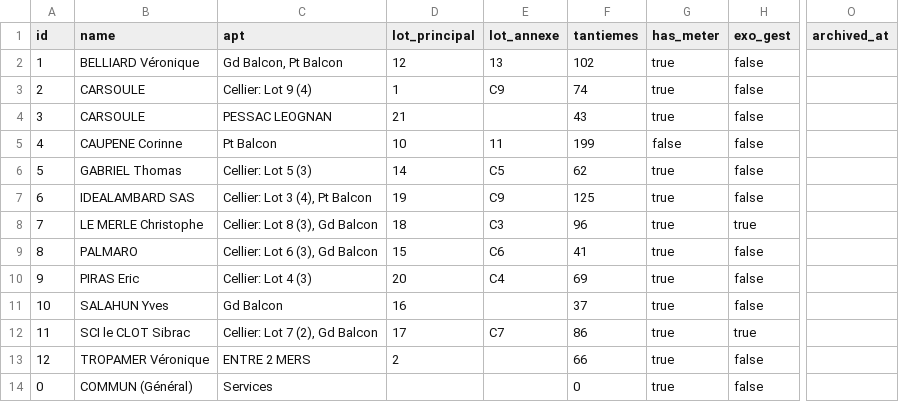
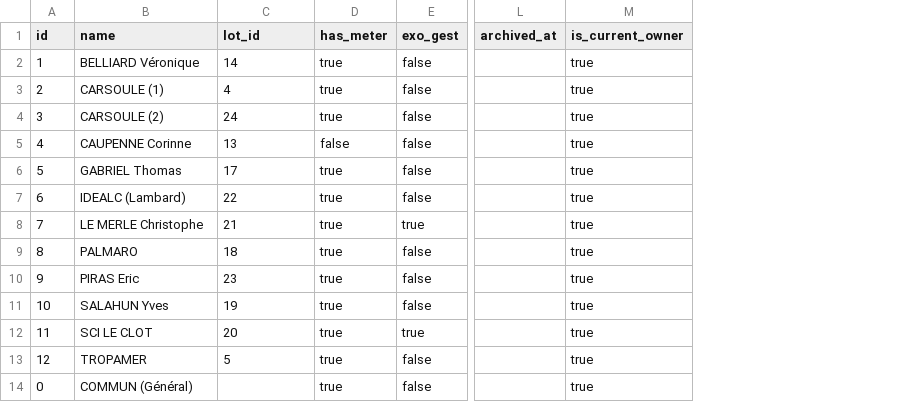
Before and after one commit to Tofplagiste/copro, a CSV file: supabase_imports/owners.csv, drawn as a sheet; only a part is shown, gaps mark what is left out; removed rows and columns are numbered as before the commit, all else as after; the diff names each change by its address in the sheet, - before the commit and + after, or states it on an @@ line.

```diff
--- a/supabase_imports/owners.csv
+++ b/supabase_imports/owners.csv
-column C (apt), rows 2-14: Gd Balcon, Pt Balcon | Cellier: Lot 9 (4) | PESSAC LEOGNAN | Pt Balcon | Cellier: Lot 5 (3) | Cellier: Lot 3 (4), Pt Balcon | Cellier: Lot 8 (3), Gd Balcon | Cellier: Lot 6 (3), Gd Balcon | Cellier: Lot 4 (3) | Gd Balcon | Cellier: Lot 7 (2), Gd Balcon | ENTRE 2 MERS | Services
-column E (lot_annexe), rows 2-12: 13 | C9 |  | 11 | C5 | C9 | C3 | C6 | C4 |  | C7
-column F (tantiemes), rows 2-14: 102 | 74 | 43 | 199 | 62 | 125 | 96 | 41 | 69 | 37 | 86 | 66 | 0
+column M (is_current_owner), rows 2-14: all true
-C1: lot_principal
+C1: lot_id
-C2 (lot_id): 12
+C2 (lot_id): 14
-B3 (name): CARSOULE
+B3 (name): CARSOULE (1)
-C3 (lot_id): 1
+C3 (lot_id): 4
-B4 (name): CARSOULE
+B4 (name): CARSOULE (2)
-C4 (lot_id): 21
+C4 (lot_id): 24
-B5 (name): CAUPENE Corinne
+B5 (name): CAUPENNE Corinne
-C5 (lot_id): 10
+C5 (lot_id): 13
-C6 (lot_id): 14
+C6 (lot_id): 17
-B7 (name): IDEALAMBARD SAS
+B7 (name): IDEALC (Lambard)
-C7 (lot_id): 19
+C7 (lot_id): 22
-C8 (lot_id): 18
+C8 (lot_id): 21
-C9 (lot_id): 15
+C9 (lot_id): 18
-C10 (lot_id): 20
+C10 (lot_id): 23
-C11 (lot_id): 16
+C11 (lot_id): 19
-B12 (name): SCI le CLOT Sibrac
+B12 (name): SCI LE CLOT
-C12 (lot_id): 17
+C12 (lot_id): 20
-B13 (name): TROPAMER Véronique
+B13 (name): TROPAMER
-C13 (lot_id): 2
+C13 (lot_id): 5
```
Also changed, not shown: 21 other files.
